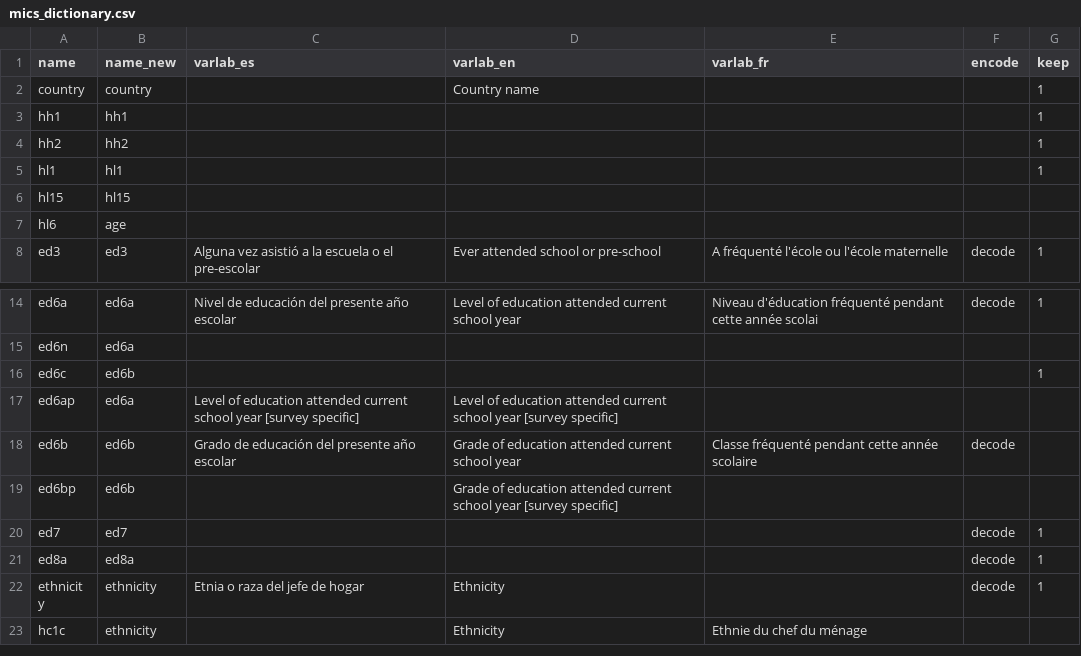
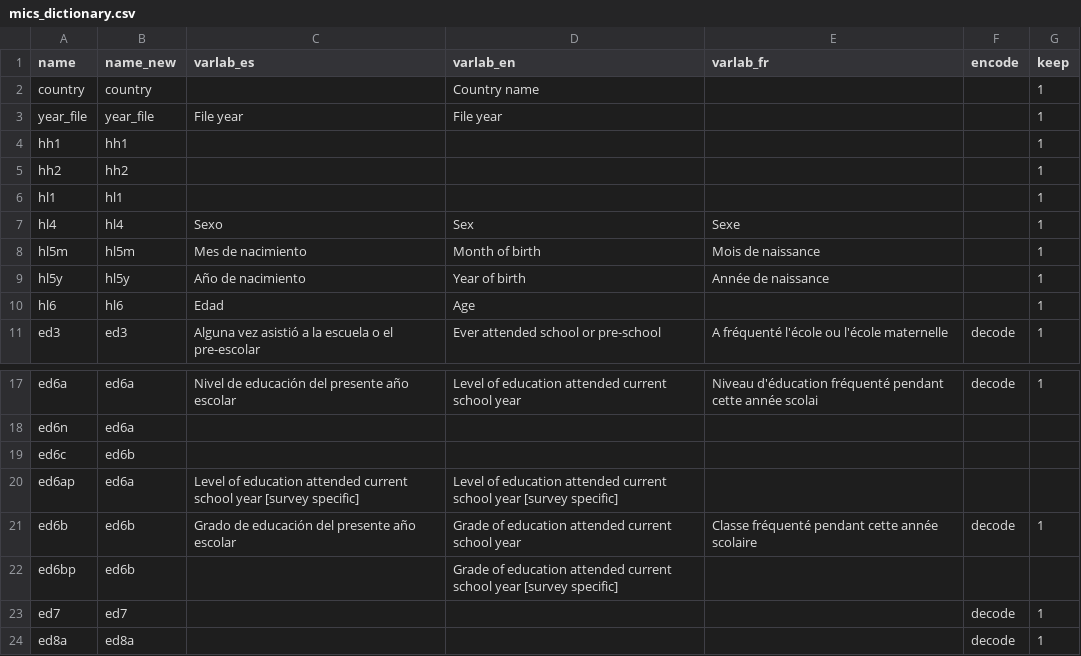
Before and after one commit to global-education-monitoring-report/wide2020, a CSV file: auxiliary_data/cleaning/mics_dictionary.csv, drawn as a sheet; only a part is shown, gaps mark what is left out; the shorter side is filled out with more unchanged rows; the diff covers the shown part only.

```diff
--- a/auxiliary_data/cleaning/mics_dictionary.csv
+++ b/auxiliary_data/cleaning/mics_dictionary.csv
@@ -2,2 +2,3 @@ name,name_new,varlab_es,varlab_en,varlab_fr,encode,keep
 country,country,,Country name,,,1
+year_file,year_file,File year,File year,,,1
 hh1,hh1,,,,,1
@@ -5,4 +6,6 @@ hh2,hh2,,,,,1
 hl1,hl1,,,,,1
-hl15,hl15,,,,,
-hl6,age,,,,,
+hl4,hl4,Sexo,Sex,Sexe,,1
+hl5m,hl5m,Mes de nacimiento,Month of birth,Mois de naissance,,1
+hl5y,hl5y,Año de nacimiento,Year of birth,Année de naissance,,1
+hl6,hl6,Edad,Age,,,1
 ed3,ed3,Alguna vez asistió a la escuela o el pre-escolar,Ever attended school or pre-school,A fréquenté l'école ou l'école maternelle,decode,1
@@ -15,5 +18,5 @@ ed6a,ed6a,Nivel de educación del presente año escolar,Level of education atten
 ed6n,ed6a,,,,,
-ed6c,ed6b,,,,,1
+ed6c,ed6b,,,,,
 ed6ap,ed6a,Level of education attended current school year [survey specific],Level of education attended current school year [survey specific],,,
-ed6b,ed6b,Grado de educación del presente año escolar,Grade of education attended current school year,Classe fréquenté pendant cette année scolaire,decode,
+ed6b,ed6b,Grado de educación del presente año escolar,Grade of education attended current school year,Classe fréquenté pendant cette année scolaire,decode,1
 ed6bp,ed6b,,Grade of education attended current school year [survey specific],,,
```
Also changed, not shown: 1 added row, 4 removed rows, 4 moved rows and 9 edited cells elsewhere in this file, 6 other files.
